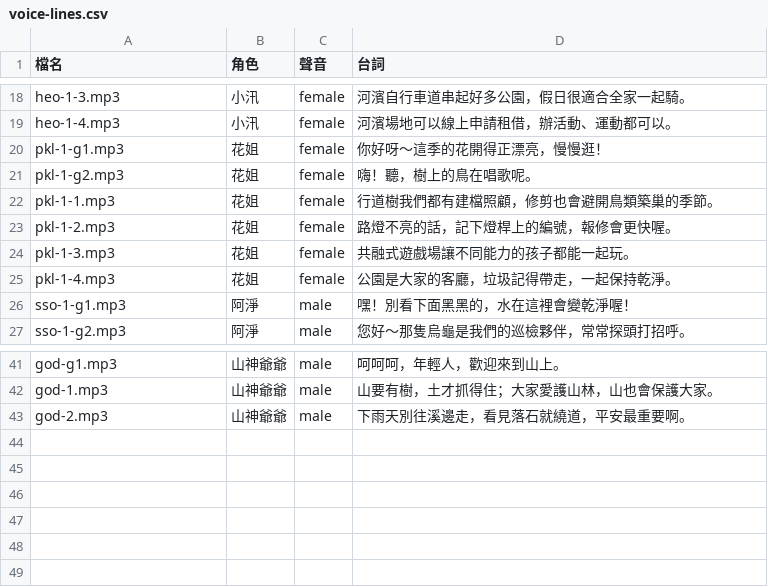
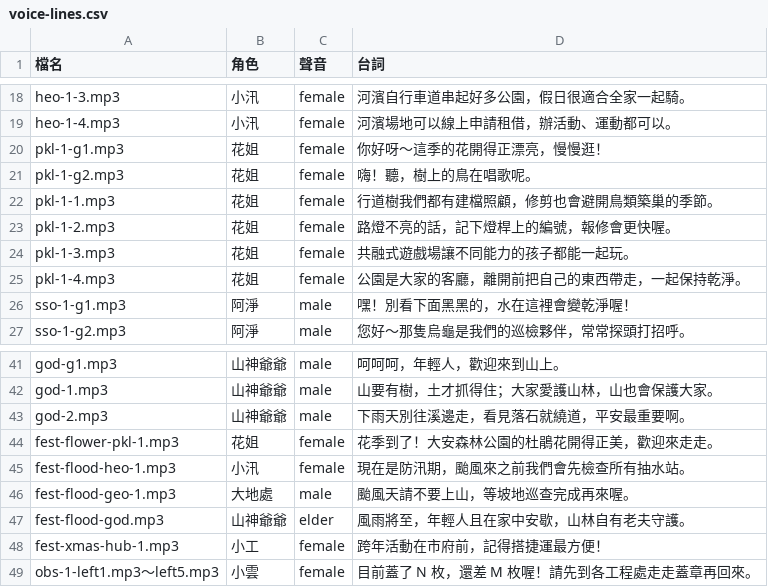
Before and after one commit to sunkinmen/PWD, a CSV file: assets/voice/voice-lines.csv, drawn as a sheet; only a part is shown, gaps mark what is left out.

```diff
--- a/assets/voice/voice-lines.csv
+++ b/assets/voice/voice-lines.csv
@@ -24,3 +24,3 @@ pkl-1-2.mp3,花姐,female,路燈不亮的話，記下燈桿上的編號，報修
 pkl-1-3.mp3,花姐,female,共融式遊戲場讓不同能力的孩子都能一起玩。
-pkl-1-4.mp3,花姐,female,公園是大家的客廳，垃圾記得帶走，一起保持乾淨。
+pkl-1-4.mp3,花姐,female,公園是大家的客廳，離開前把自己的東西帶走，一起保持乾淨。
 sso-1-g1.mp3,阿淨,male,嘿！別看下面黑黑的，水在這裡會變乾淨喔！
@@ -43 +43,7 @@ god-1.mp3,山神爺爺,male,山要有樹，土才抓得住；大家愛護山林
 god-2.mp3,山神爺爺,male,下雨天別往溪邊走，看見落石就繞道，平安最重要啊。
+fest-flower-pkl-1.mp3,花姐,female,花季到了！大安森林公園的杜鵑花開得正美，歡迎來走走。
+fest-flood-heo-1.mp3,小汛,female,現在是防汛期，颱風來之前我們會先檢查所有抽水站。
+fest-flood-geo-1.mp3,大地處,male,颱風天請不要上山，等坡地巡查完成再來喔。
+fest-flood-god.mp3,山神爺爺,elder,風雨將至，年輕人且在家中安歇，山林自有老夫守護。
+fest-xmas-hub-1.mp3,小工,female,跨年活動在市府前，記得搭捷運最方便！
+obs-1-left1.mp3～left5.mp3,小雲,female,目前蓋了 N 枚，還差 M 枚喔！請先到各工程處走走蓋章再回來。
```
Also changed, not shown: 11 other files.
